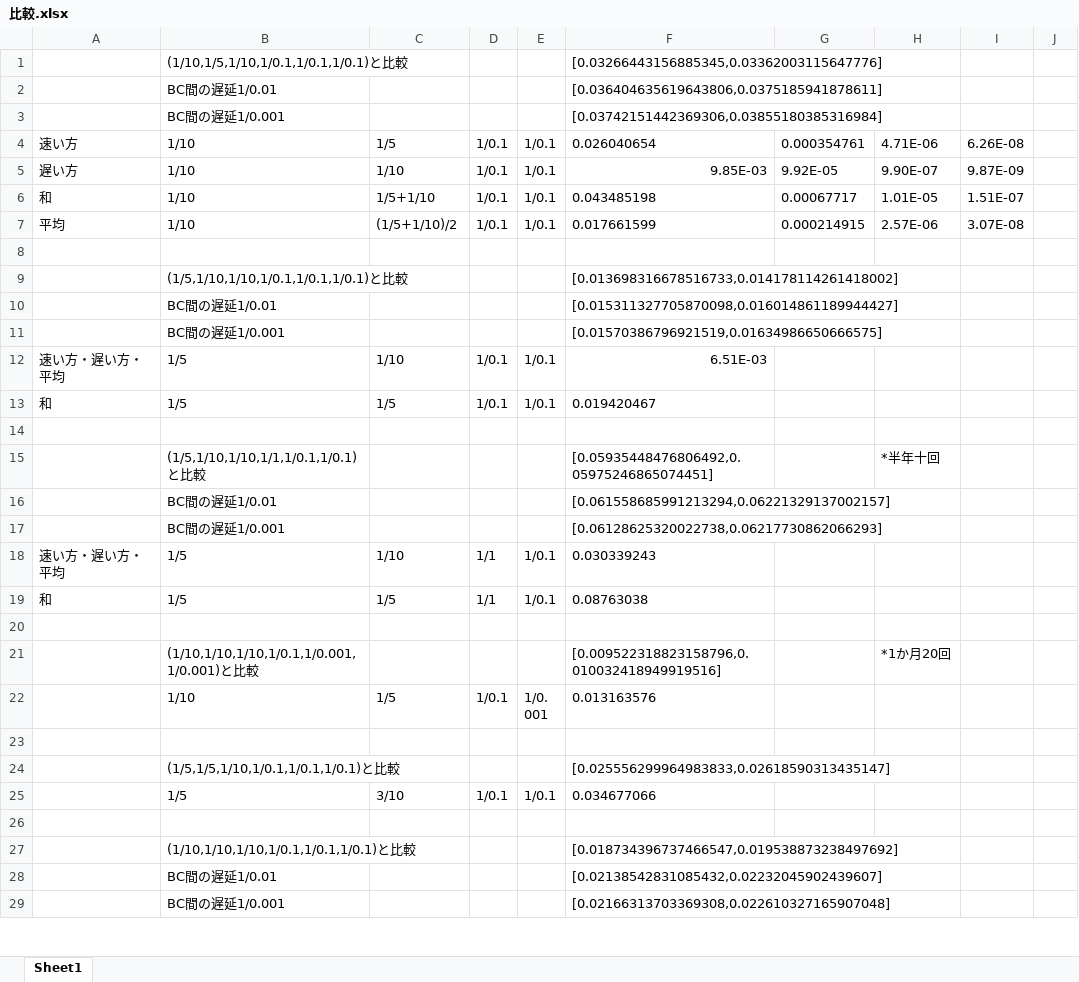
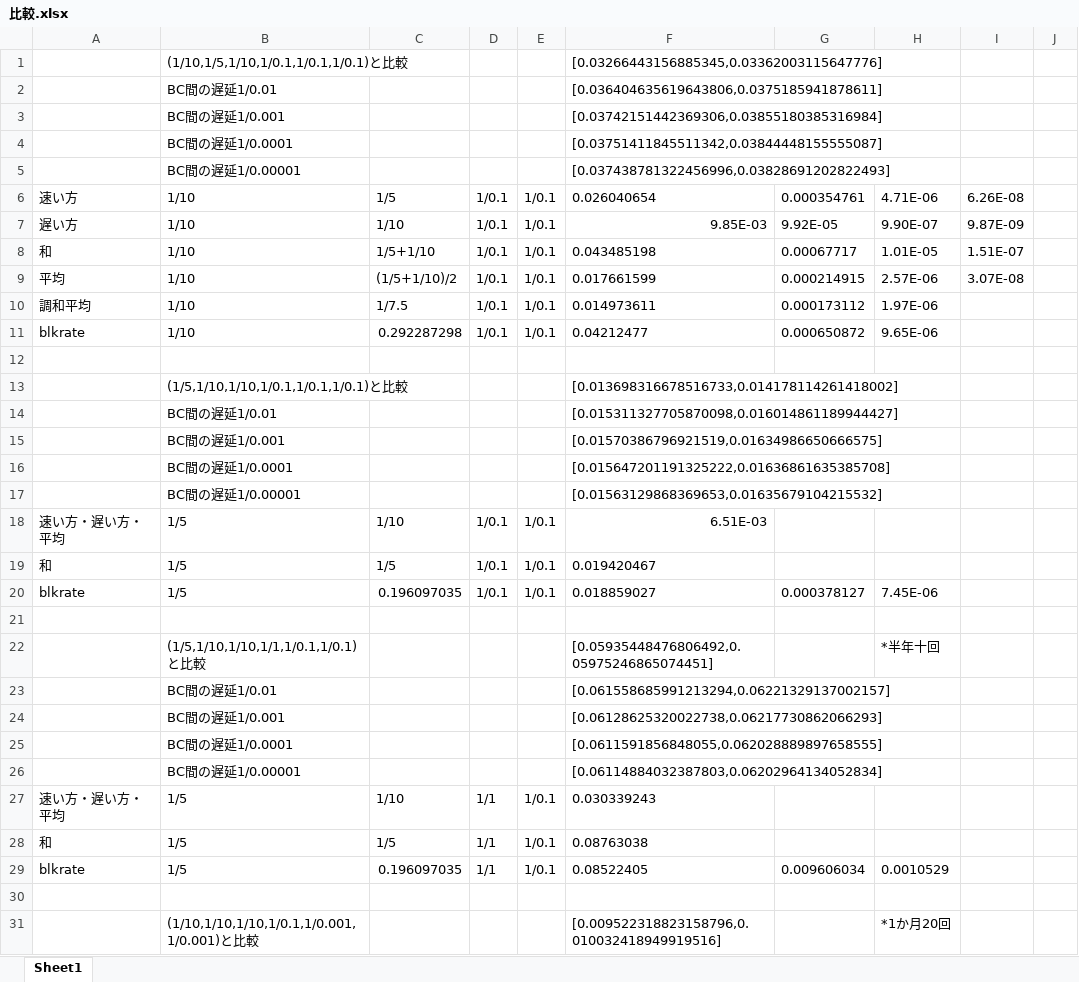
Before and after one commit to tachima/comp_blockchain, an Excel workbook: 比較.xlsx, sheet Sheet1, drawn as a sheet; only a part is shown; the shorter side is filled out with more unchanged rows; values as stored, in another font and other column widths than the file's, no borders; the diff covers the shown part only; the diff names each change by its address in the sheet, - before the commit and + after, or states it on an @@ line.

```diff
--- a/比較.xlsx (sheet Sheet1)
+++ b/比較.xlsx (sheet Sheet1)
+row 4:  | BC間の遅延1/0.0001 |  |  |  | [0.03751411845511342,0.03844448155555087]
+row 5:  | BC間の遅延1/0.00001 |  |  |  | [0.037438781322456996,0.03828691202822493]
+row 10: 調和平均 | 1/10 | 1/7.5 | 1/0.1 | 1/0.1 | 0.014973611 | 0.000173112 | 1.97E-06
+row 11: blkrate | 1/10 | 0.292287298 | 1/0.1 | 1/0.1 | 0.04212477 | 0.000650872 | 9.65E-06
+row 16:  | BC間の遅延1/0.0001 |  |  |  | [0.015647201191325222,0.01636861635385708]
+row 17:  | BC間の遅延1/0.00001 |  |  |  | [0.01563129868369653,0.01635679104215532]
+row 20: blkrate | 1/5 | 0.196097035 | 1/0.1 | 1/0.1 | 0.018859027 | 0.000378127 | 7.45E-06
+row 25:  | BC間の遅延1/0.0001 |  |  |  | [0.0611591856848055,0.062028889897658555]
+row 26:  | BC間の遅延1/0.00001 |  |  |  | [0.06114884032387803,0.06202964134052834]
+row 29: blkrate | 1/5 | 0.196097035 | 1/1 | 1/0.1 | 0.08522405 | 0.009606034 | 0.0010529
```
Also changed, not shown: 19 added rows, 4 edited cells and cell formats elsewhere in this sheet, 9 other files.
